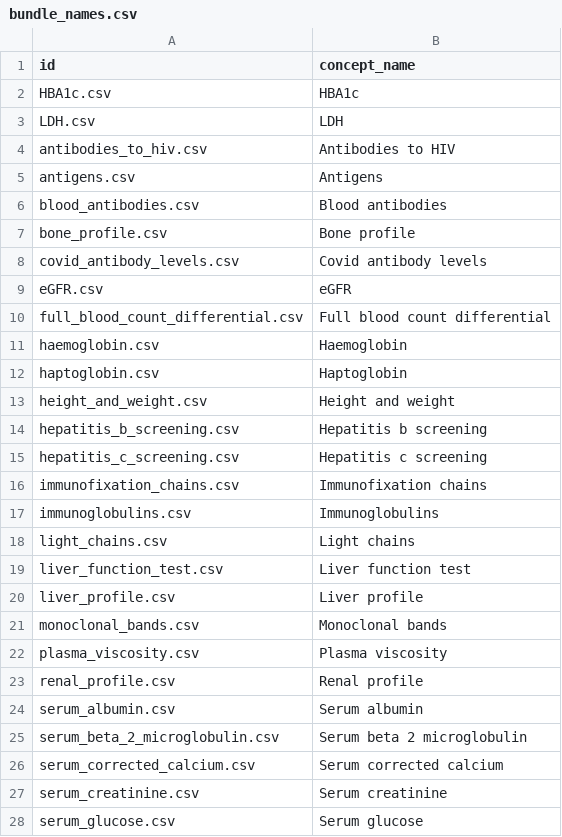
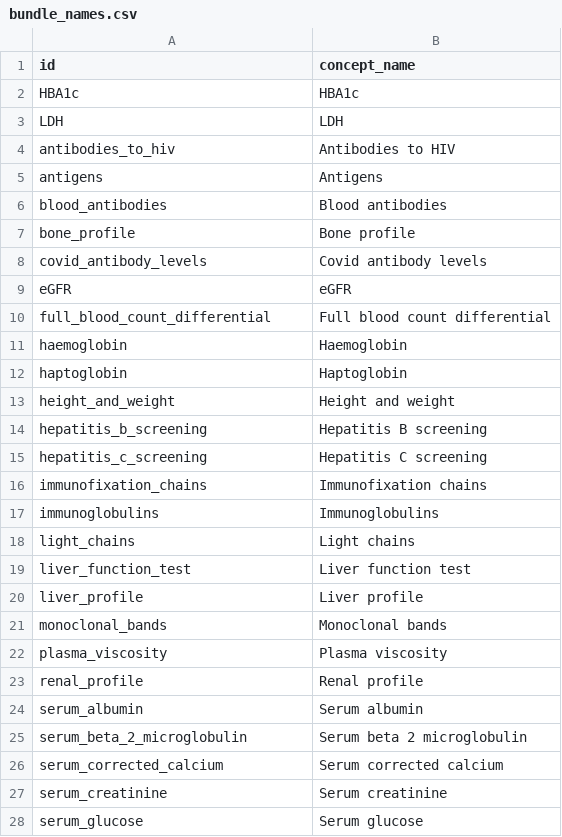
Before and after one commit to SAFEHR-data/omop-bundles, a CSV file: inst/data-raw/measurement/bundle_names.csv, drawn as a sheet; only a part is shown; the diff covers the shown part only.

Commit message:
Start testing raw data

```diff
--- a/inst/data-raw/measurement/bundle_names.csv
+++ b/inst/data-raw/measurement/bundle_names.csv
@@ -1,28 +1,28 @@
 id,concept_name
-HBA1c.csv,HBA1c
-LDH.csv,LDH
-antibodies_to_hiv.csv,Antibodies to HIV
-antigens.csv,Antigens
-blood_antibodies.csv,Blood antibodies
-bone_profile.csv,Bone profile
-covid_antibody_levels.csv,Covid antibody levels
-eGFR.csv,eGFR
-full_blood_count_differential.csv,Full blood count differential
-haemoglobin.csv,Haemoglobin
-haptoglobin.csv,Haptoglobin
-height_and_weight.csv,Height and weight
-hepatitis_b_screening.csv,Hepatitis b screening
-hepatitis_c_screening.csv,Hepatitis c screening
-immunofixation_chains.csv,Immunofixation chains
-immunoglobulins.csv,Immunoglobulins
-light_chains.csv,Light chains
-liver_function_test.csv,Liver function test
-liver_profile.csv,Liver profile
-monoclonal_bands.csv,Monoclonal bands
-plasma_viscosity.csv,Plasma viscosity
-renal_profile.csv,Renal profile
-serum_albumin.csv,Serum albumin
-serum_beta_2_microglobulin.csv,Serum beta 2 microglobulin
-serum_corrected_calcium.csv,Serum corrected calcium
-serum_creatinine.csv,Serum creatinine
-serum_glucose.csv,Serum glucose
+HBA1c,HBA1c
+LDH,LDH
+antibodies_to_hiv,Antibodies to HIV
+antigens,Antigens
+blood_antibodies,Blood antibodies
+bone_profile,Bone profile
+covid_antibody_levels,Covid antibody levels
+eGFR,eGFR
+full_blood_count_differential,Full blood count differential
+haemoglobin,Haemoglobin
+haptoglobin,Haptoglobin
+height_and_weight,Height and weight
+hepatitis_b_screening,Hepatitis B screening
+hepatitis_c_screening,Hepatitis C screening
+immunofixation_chains,Immunofixation chains
+immunoglobulins,Immunoglobulins
+light_chains,Light chains
+liver_function_test,Liver function test
+liver_profile,Liver profile
+monoclonal_bands,Monoclonal bands
+plasma_viscosity,Plasma viscosity
+renal_profile,Renal profile
+serum_albumin,Serum albumin
+serum_beta_2_microglobulin,Serum beta 2 microglobulin
+serum_corrected_calcium,Serum corrected calcium
+serum_creatinine,Serum creatinine
+serum_glucose,Serum glucose
```
Also changed, not shown: 7 edited cells elsewhere in this file, 12 other files.
